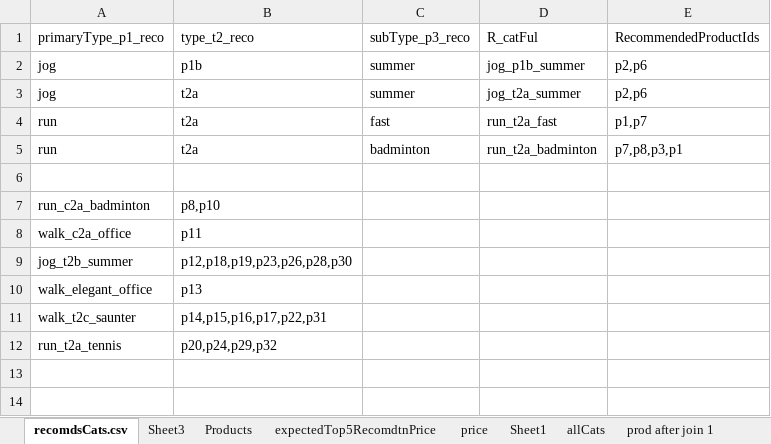
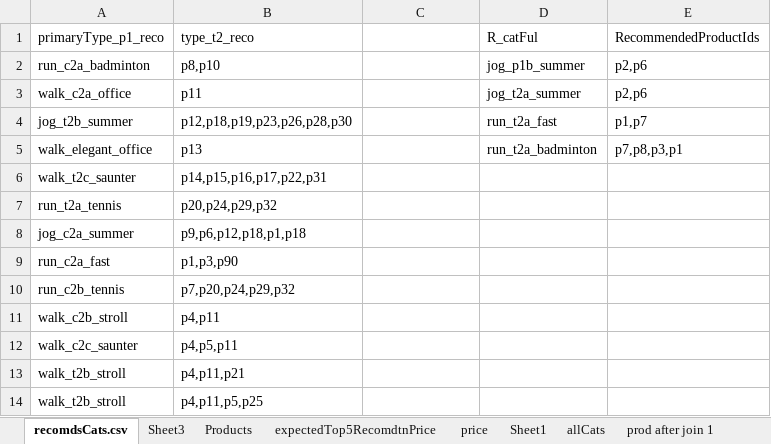
Before and after one commit to tgkprog/scaldingEx2, an Excel workbook: Q1/o1/a2.xlsm, sheet recomdsCats.csv, drawn as a sheet; values as stored, in another font and other column widths than the file's, no borders; removed rows and columns are numbered as before the commit, all else as after; the diff names each change by its address in the sheet, - before the commit and + after, or states it on an @@ line.

```diff
--- a/Q1/o1/a2.xlsm (sheet recomdsCats.csv)
+++ b/Q1/o1/a2.xlsm (sheet recomdsCats.csv)
-C1: subType_p3_reco
+C1: (empty)
-row 2: jog | p1b | summer | jog_p1b_summer | p2,p6
-row 3: jog | t2a | summer | jog_t2a_summer | p2,p6
-row 4: run | t2a | fast | run_t2a_fast | p1,p7
-row 5: run | t2a | badminton | run_t2a_badminton | p7,p8,p3,p1
-row 6: (empty)
-D2 (R_catFul): (empty)
+D2 (R_catFul): jog_p1b_summer
-E2:E3 (RecommendedProductIds): (empty)
+E2:E3 (RecommendedProductIds): p2,p6
-D3 (R_catFul): (empty)
+D3 (R_catFul): jog_t2a_summer
-D4 (R_catFul): (empty)
+D4 (R_catFul): run_t2a_fast
-E4 (RecommendedProductIds): (empty)
+E4 (RecommendedProductIds): p1,p7
-D5 (R_catFul): (empty)
+D5 (R_catFul): run_t2a_badminton
-E5 (RecommendedProductIds): (empty)
+E5 (RecommendedProductIds): p7,p8,p3,p1
+row 8: jog_c2a_summer | p9,p6,p12,p18,p1,p18
+row 9: run_c2a_fast | p1,p3,p90
+row 10: run_c2b_tennis | p7,p20,p24,p29,p32
+row 11: walk_c2b_stroll | p4,p11
+row 12: walk_c2c_saunter | p4,p5,p11
+row 13: walk_t2b_stroll | p4,p11,p21
+row 14: walk_t2b_stroll | p4,p11,p5,p25
```
Also changed, not shown: 7 other files.
